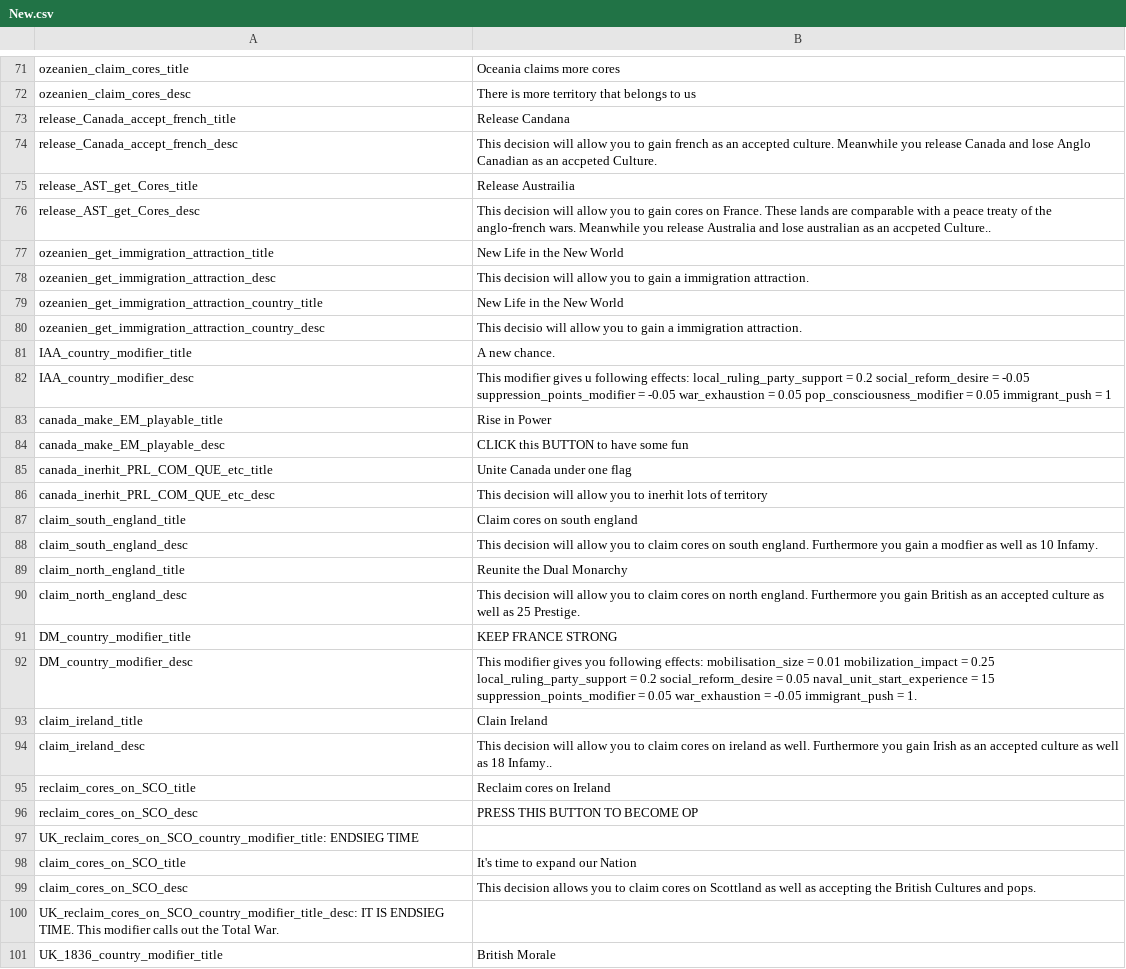
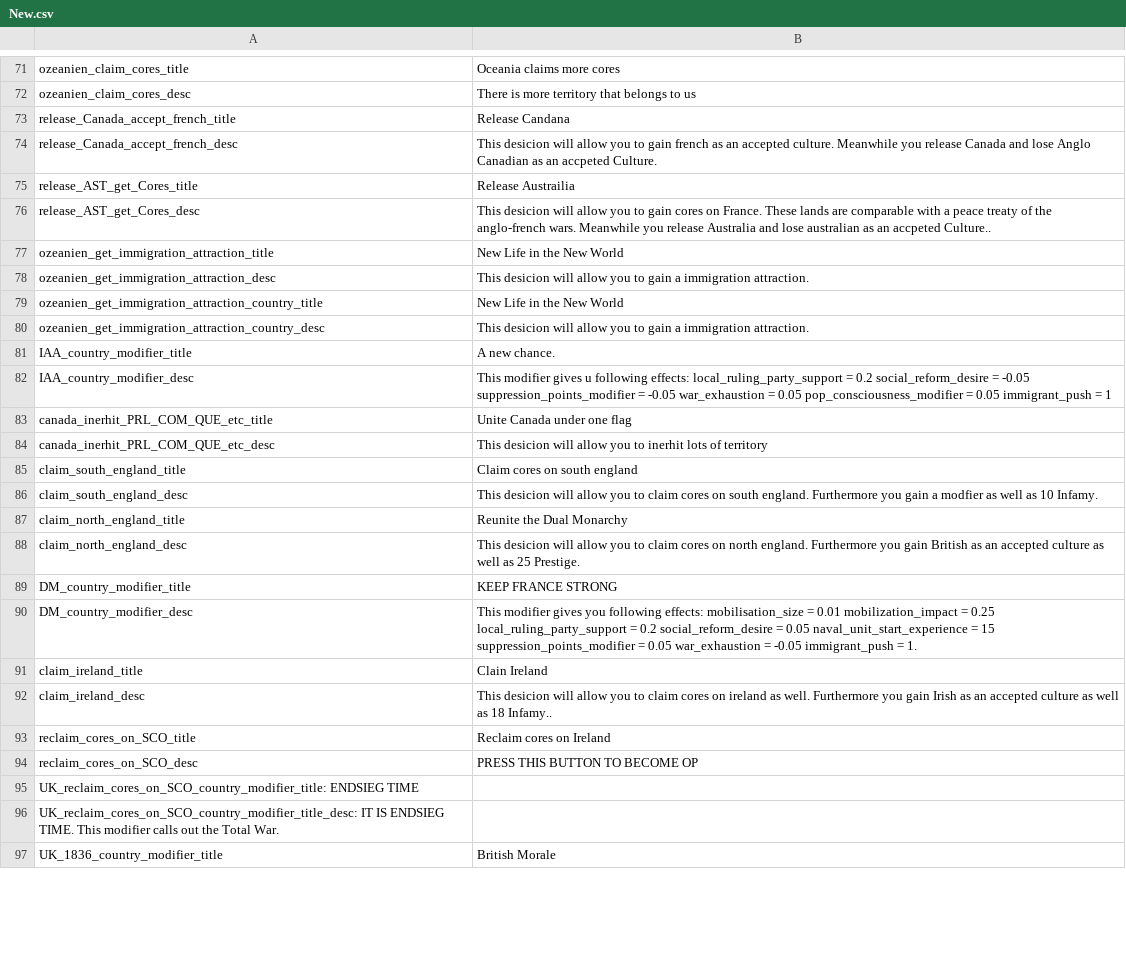
Before and after one commit to JakobRinke/Mod-of-Chaos, a CSV file: MOC/localisation/New.csv, drawn as a sheet; only a part is shown, gaps mark what is left out; the diff covers the shown part only.

```diff
--- a/MOC/localisation/New.csv
+++ b/MOC/localisation/New.csv
@@ -73,19 +73,17 @@ ozeanien_claim_cores_desc; There is more territory that belongs to us;;;;;;;;;;;
 release_Canada_accept_french_title; Release Candana;;;;;;;;;;;;;
-release_Canada_accept_french_desc; This decision will allow you to gain french as an accepted culture. Meanwhile you release Canada and lose Anglo Canadian as an accpeted Culture.;;;;;;;;;;;;;
+release_Canada_accept_french_desc; This desicion will allow you to gain french as an accepted culture. Meanwhile you release Canada and lose Anglo Canadian as an accpeted Culture.;;;;;;;;;;;;;
 release_AST_get_Cores_title; Release Austrailia;;;;;;;;;;;;;
-release_AST_get_Cores_desc;This decision will allow you to gain cores on France. These lands are comparable with a peace treaty of the anglo-french wars. Meanwhile you release Australia and lose australian as an accpeted Culture..;;;;;;;;;;;;;
+release_AST_get_Cores_desc;This desicion will allow you to gain cores on France. These lands are comparable with a peace treaty of the anglo-french wars. Meanwhile you release Australia and lose australian as an accpeted Culture..;;;;;;;;;;;;;
 ozeanien_get_immigration_attraction_title; New Life in the New World;;;;;;;;;;;;;
-ozeanien_get_immigration_attraction_desc; This decision will allow you to gain a immigration attraction.;;;;;;;;;;;;;
+ozeanien_get_immigration_attraction_desc; This desicion will allow you to gain a immigration attraction.;;;;;;;;;;;;;
 ozeanien_get_immigration_attraction_country_title; New Life in the New World;;;;;;;;;;;;;
-ozeanien_get_immigration_attraction_country_desc; This decisio will allow you to gain a immigration attraction.;;;;;;;;;;;;;
+ozeanien_get_immigration_attraction_country_desc; This desicion will allow you to gain a immigration attraction.;;;;;;;;;;;;;
 IAA_country_modifier_title; A new chance.;;;;;;;;;;;;;
 IAA_country_modifier_desc; This modifier gives u following effects: local_ruling_party_support = 0.2 social_reform_desire = -0.05 suppression_points_modifier = -0.05 war_exhaustion = 0.05 pop_consciousness_modifier = 0.05 immigrant_push = 1 ;;;;;;;;;;;;;
-canada_make_EM_playable_title; Rise in Power;;;;;;;;;;;;;
-canada_make_EM_playable_desc; CLICK this BUTTON to have some fun;;;;;;;;;;;;;
 canada_inerhit_PRL_COM_QUE_etc_title; Unite Canada under one flag;;;;;;;;;;;;;
-canada_inerhit_PRL_COM_QUE_etc_desc; This decision will allow you to inerhit lots of territory;;;;;;;;;;;;;
+canada_inerhit_PRL_COM_QUE_etc_desc; This desicion will allow you to inerhit lots of territory;;;;;;;;;;;;;
 claim_south_england_title; Claim cores on south england;;;;;;;;;;;;;
-claim_south_england_desc; This decision will allow you to claim cores on south england. Furthermore you gain a modfier as well as 10 Infamy.;;;;;;;;;;;;;
+claim_south_england_desc; This desicion will allow you to claim cores on south england. Furthermore you gain a modfier as well as 10 Infamy.;;;;;;;;;;;;;
 claim_north_england_title; Reunite the Dual Monarchy;;;;;;;;;;;;;
-claim_north_england_desc; This decision will allow you to claim cores on north england. Furthermore you gain British as an accepted culture as well as 25 Prestige.;;;;;;;;;;;;;
+claim_north_england_desc; This desicion will allow you to claim cores on north england. Furthermore you gain British as an accepted culture as well as 25 Prestige.;;;;;;;;;;;;;
 DM_country_modifier_title; KEEP FRANCE STRONG;;;;;;;;;;;;;
@@ -93,3 +91,3 @@ DM_country_modifier_desc; This modifier gives you following effects: mobilisatio
 claim_ireland_title; Clain Ireland;;;;;;;;;;;;;
-claim_ireland_desc; This decision will allow you to claim cores on ireland as well. Furthermore you gain Irish as an accepted culture as well as 18 Infamy..;;;;;;;;;;;;;
+claim_ireland_desc; This desicion will allow you to claim cores on ireland as well. Furthermore you gain Irish as an accepted culture as well as 18 Infamy..;;;;;;;;;;;;;
 reclaim_cores_on_SCO_title; Reclaim cores on Ireland;;;;;;;;;;;;;
@@ -97,4 +95,2 @@ reclaim_cores_on_SCO_desc; PRESS THIS BUTTON TO BECOME OP;;;;;;;;;;;;;
 UK_reclaim_cores_on_SCO_country_modifier_title: ENDSIEG TIME;;;;;;;;;;;;;
-claim_cores_on_SCO_title; It's time to expand our Nation;;;;;;;;;;;;;
-claim_cores_on_SCO_desc; This decision allows you to claim cores on Scottland as well as accepting the British Cultures and pops.;;;;;;;;;;;;;
 UK_reclaim_cores_on_SCO_country_modifier_title_desc: IT IS ENDSIEG TIME. This modifier calls out the Total War.;;;;;;;;;;;;;
```
Also changed, not shown: 1 edited cell elsewhere in this file, 6 other files.
